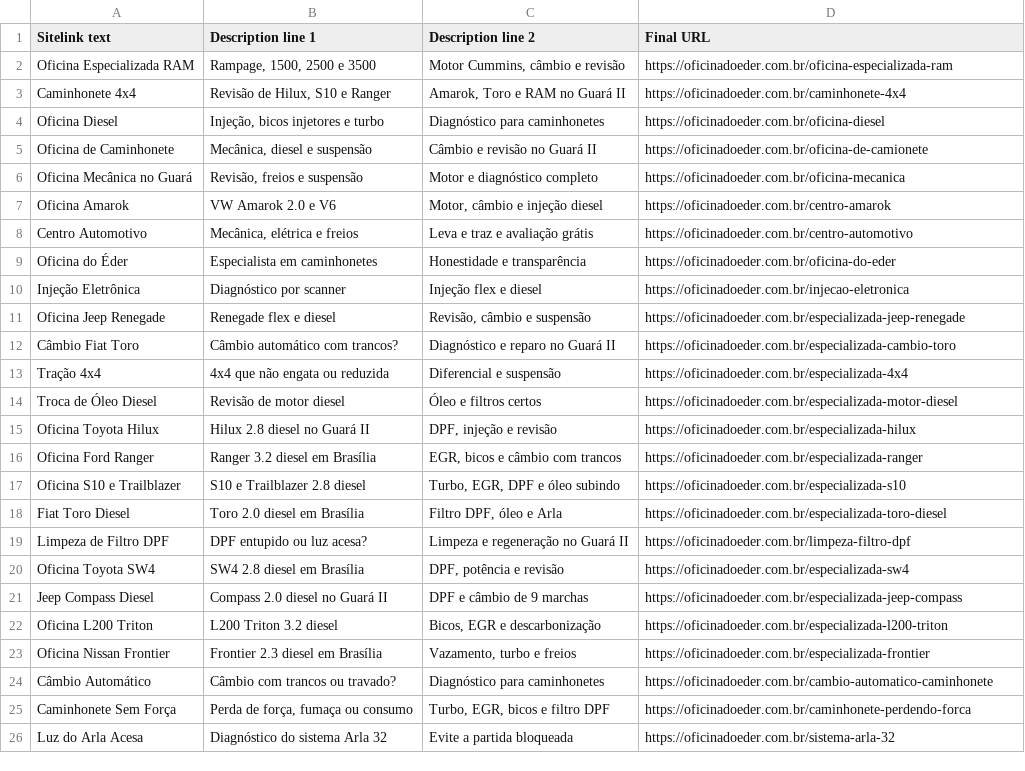
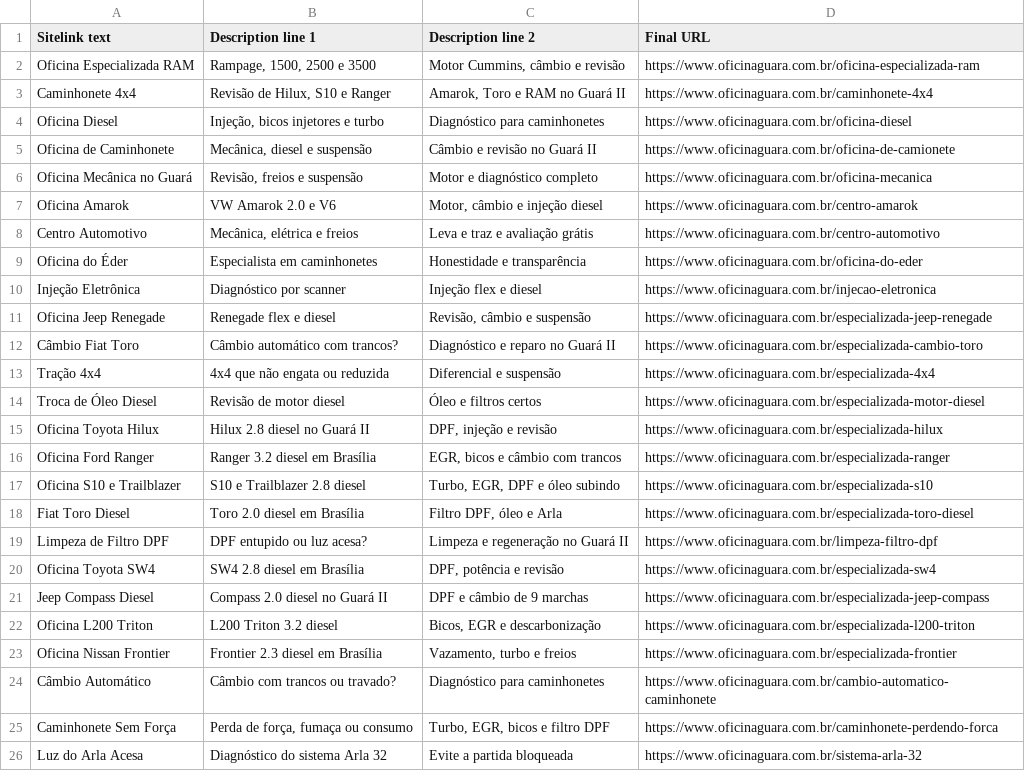
Before and after one commit to AknoLeonel/oficina-guara, a CSV file: docs/sitelinks-google-ads.csv, drawn as a sheet; the diff names each change by its address in the sheet, - before the commit and + after, or states it on an @@ line.

```diff
--- a/docs/sitelinks-google-ads.csv
+++ b/docs/sitelinks-google-ads.csv
-D2 (Final URL): https://oficinadoeder.com.br/oficina-especializada-ram
+D2 (Final URL): https://www.oficinaguara.com.br/oficina-especializada-ram
-D3 (Final URL): https://oficinadoeder.com.br/caminhonete-4x4
+D3 (Final URL): https://www.oficinaguara.com.br/caminhonete-4x4
-D4 (Final URL): https://oficinadoeder.com.br/oficina-diesel
+D4 (Final URL): https://www.oficinaguara.com.br/oficina-diesel
-D5 (Final URL): https://oficinadoeder.com.br/oficina-de-camionete
+D5 (Final URL): https://www.oficinaguara.com.br/oficina-de-camionete
-D6 (Final URL): https://oficinadoeder.com.br/oficina-mecanica
+D6 (Final URL): https://www.oficinaguara.com.br/oficina-mecanica
-D7 (Final URL): https://oficinadoeder.com.br/centro-amarok
+D7 (Final URL): https://www.oficinaguara.com.br/centro-amarok
-D8 (Final URL): https://oficinadoeder.com.br/centro-automotivo
+D8 (Final URL): https://www.oficinaguara.com.br/centro-automotivo
-D9 (Final URL): https://oficinadoeder.com.br/oficina-do-eder
+D9 (Final URL): https://www.oficinaguara.com.br/oficina-do-eder
-D10 (Final URL): https://oficinadoeder.com.br/injecao-eletronica
+D10 (Final URL): https://www.oficinaguara.com.br/injecao-eletronica
-D11 (Final URL): https://oficinadoeder.com.br/especializada-jeep-renegade
+D11 (Final URL): https://www.oficinaguara.com.br/especializada-jeep-renegade
-D12 (Final URL): https://oficinadoeder.com.br/especializada-cambio-toro
+D12 (Final URL): https://www.oficinaguara.com.br/especializada-cambio-toro
-D13 (Final URL): https://oficinadoeder.com.br/especializada-4x4
+D13 (Final URL): https://www.oficinaguara.com.br/especializada-4x4
-D14 (Final URL): https://oficinadoeder.com.br/especializada-motor-diesel
+D14 (Final URL): https://www.oficinaguara.com.br/especializada-motor-diesel
-D15 (Final URL): https://oficinadoeder.com.br/especializada-hilux
+D15 (Final URL): https://www.oficinaguara.com.br/especializada-hilux
-D16 (Final URL): https://oficinadoeder.com.br/especializada-ranger
+D16 (Final URL): https://www.oficinaguara.com.br/especializada-ranger
-D17 (Final URL): https://oficinadoeder.com.br/especializada-s10
+D17 (Final URL): https://www.oficinaguara.com.br/especializada-s10
-D18 (Final URL): https://oficinadoeder.com.br/especializada-toro-diesel
+D18 (Final URL): https://www.oficinaguara.com.br/especializada-toro-diesel
-D19 (Final URL): https://oficinadoeder.com.br/limpeza-filtro-dpf
+D19 (Final URL): https://www.oficinaguara.com.br/limpeza-filtro-dpf
-D20 (Final URL): https://oficinadoeder.com.br/especializada-sw4
+D20 (Final URL): https://www.oficinaguara.com.br/especializada-sw4
-D21 (Final URL): https://oficinadoeder.com.br/especializada-jeep-compass
+D21 (Final URL): https://www.oficinaguara.com.br/especializada-jeep-compass
-D22 (Final URL): https://oficinadoeder.com.br/especializada-l200-triton
+D22 (Final URL): https://www.oficinaguara.com.br/especializada-l200-triton
-D23 (Final URL): https://oficinadoeder.com.br/especializada-frontier
+D23 (Final URL): https://www.oficinaguara.com.br/especializada-frontier
-D24 (Final URL): https://oficinadoeder.com.br/cambio-automatico-caminhonete
+D24 (Final URL): https://www.oficinaguara.com.br/cambio-automatico-caminhonete
-D25 (Final URL): https://oficinadoeder.com.br/caminhonete-perdendo-forca
+D25 (Final URL): https://www.oficinaguara.com.br/caminhonete-perdendo-forca
-D26 (Final URL): https://oficinadoeder.com.br/sistema-arla-32
+D26 (Final URL): https://www.oficinaguara.com.br/sistema-arla-32
```
Also changed, not shown: 1 other file.
